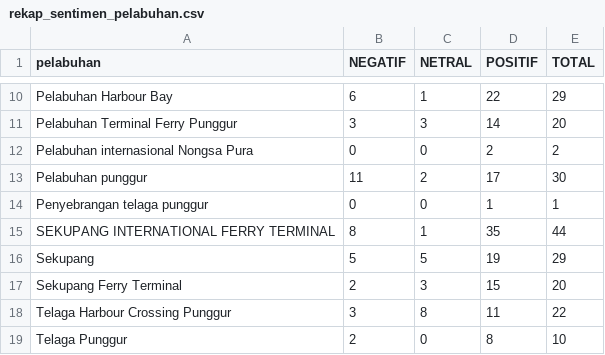
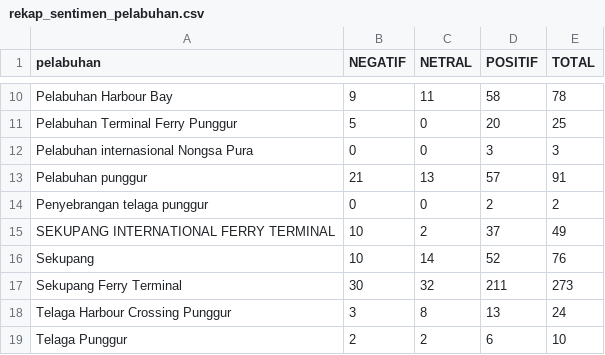
Before and after one commit to yolo00/ReviewSummaryforHarbor, a CSV file: data/processed/rekap_sentimen_pelabuhan.csv, drawn as a sheet; only a part is shown, gaps mark what is left out; the diff covers the shown part only; the diff names each change by its address in the sheet, - before the commit and + after, or states it on an @@ line.

```diff
--- a/data/processed/rekap_sentimen_pelabuhan.csv
+++ b/data/processed/rekap_sentimen_pelabuhan.csv
-B10 (NEGATIF): 6
+B10 (NEGATIF): 9
-C10 (NETRAL): 1
+C10 (NETRAL): 11
-D10 (POSITIF): 22
+D10 (POSITIF): 58
-E10 (TOTAL): 29
+E10 (TOTAL): 78
-B11 (NEGATIF): 3
+B11 (NEGATIF): 5
-C11 (NETRAL): 3
+C11 (NETRAL): 0
-D11 (POSITIF): 14
+D11 (POSITIF): 20
-E11 (TOTAL): 20
+E11 (TOTAL): 25
-D12 (POSITIF): 2
+D12 (POSITIF): 3
-E12 (TOTAL): 2
+E12 (TOTAL): 3
-B13 (NEGATIF): 11
+B13 (NEGATIF): 21
-C13 (NETRAL): 2
+C13 (NETRAL): 13
-D13 (POSITIF): 17
+D13 (POSITIF): 57
-E13 (TOTAL): 30
+E13 (TOTAL): 91
-D14 (POSITIF): 1
+D14 (POSITIF): 2
-E14 (TOTAL): 1
+E14 (TOTAL): 2
-B15 (NEGATIF): 8
+B15 (NEGATIF): 10
-C15 (NETRAL): 1
+C15 (NETRAL): 2
-D15 (POSITIF): 35
+D15 (POSITIF): 37
-E15 (TOTAL): 44
+E15 (TOTAL): 49
-B16 (NEGATIF): 5
+B16 (NEGATIF): 10
-C16 (NETRAL): 5
+C16 (NETRAL): 14
-D16 (POSITIF): 19
+D16 (POSITIF): 52
-E16 (TOTAL): 29
+E16 (TOTAL): 76
-B17 (NEGATIF): 2
+B17 (NEGATIF): 30
-C17 (NETRAL): 3
+C17 (NETRAL): 32
-D17 (POSITIF): 15
+D17 (POSITIF): 211
-E17 (TOTAL): 20
+E17 (TOTAL): 273
-D18 (POSITIF): 11
+D18 (POSITIF): 13
-E18 (TOTAL): 22
+E18 (TOTAL): 24
-C19 (NETRAL): 0
+C19 (NETRAL): 2
-D19 (POSITIF): 8
+D19 (POSITIF): 6
```
Also changed, not shown: 38 edited cells elsewhere in this file, data/raw/review_pelabuhan1.csv, 22 other files.
